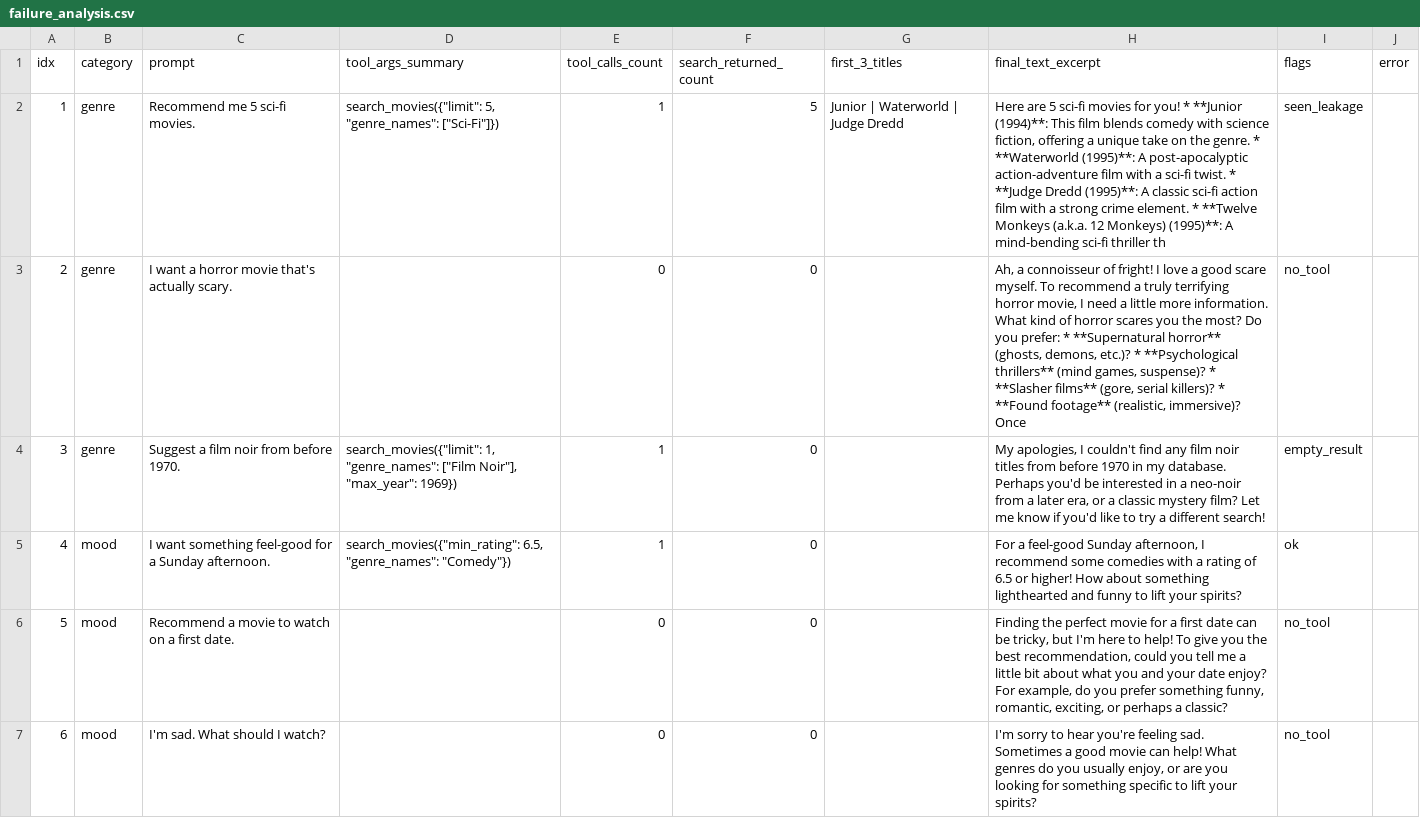
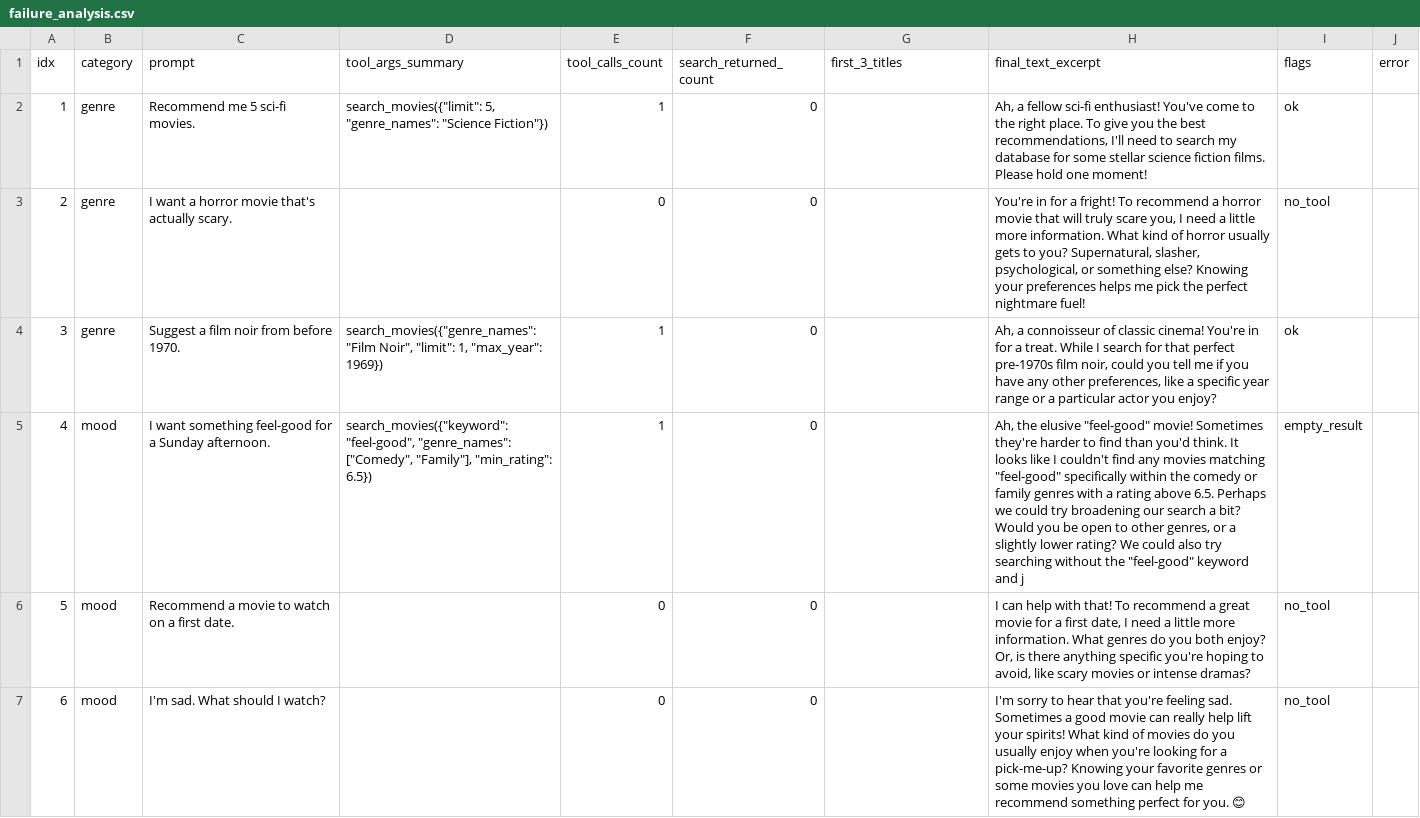
Before and after one commit to Tee-Time-Software-Solutions/arrival-movie-recommender, a CSV file: backend/scripts/eval_results/failure_analysis.csv, drawn as a sheet; only a part is shown; the diff covers the shown part only.

Commit message:
chore(eval): refresh chatbot baseline + failure-analysis results

```diff
--- a/backend/scripts/eval_results/failure_analysis.csv
+++ b/backend/scripts/eval_results/failure_analysis.csv
@@ -1,7 +1,7 @@
 idx,category,prompt,tool_args_summary,tool_calls_count,search_returned_count,first_3_titles,final_text_excerpt,flags,error
-1,genre,Recommend me 5 sci-fi movies.,"search_movies({""limit"": 5, ""genre_names"": [""Sci-Fi""]})",1,5,Junior | Waterworld | Judge Dredd,"Here are 5 sci-fi movies for you!  *   **Junior (1994)**: This film blends comedy with science fiction, offering a unique take on the genre. *   **Waterworld (1995)**: A post-apocalyptic action-adventure film with a sci-fi twist. *   **Judge Dredd (1995)**: A classic sci-fi action film with a strong crime element. *   **Twelve Monkeys (a.k.a. 12 Monkeys) (1995)**: A mind-bending sci-fi thriller th",seen_leakage,
-2,genre,I want a horror movie that's actually scary.,,0,0,,"Ah, a connoisseur of fright! I love a good scare myself. To recommend a truly terrifying horror movie, I need a little more information. What kind of horror scares you the most?  Do you prefer: *   **Supernatural horror** (ghosts, demons, etc.)? *   **Psychological thrillers** (mind games, suspense)? *   **Slasher films** (gore, serial killers)? *   **Found footage** (realistic, immersive)?  Once ",no_tool,
-3,genre,Suggest a film noir from before 1970.,"search_movies({""limit"": 1, ""genre_names"": [""Film Noir""], ""max_year"": 1969})",1,0,,"My apologies, I couldn't find any film noir titles from before 1970 in my database. Perhaps you'd be interested in a neo-noir from a later era, or a classic mystery film? Let me know if you'd like to try a different search!",empty_result,
-4,mood,I want something feel-good for a Sunday afternoon.,"search_movies({""min_rating"": 6.5, ""genre_names"": ""Comedy""})",1,0,,"For a feel-good Sunday afternoon, I recommend some comedies with a rating of 6.5 or higher! How about something lighthearted and funny to lift your spirits?  ",ok,
-5,mood,Recommend a movie to watch on a first date.,,0,0,,"Finding the perfect movie for a first date can be tricky, but I'm here to help! To give you the best recommendation, could you tell me a little bit about what you and your date enjoy? For example, do you prefer something funny, romantic, exciting, or perhaps a classic?",no_tool,
-6,mood,I'm sad. What should I watch?,,0,0,,"I'm sorry to hear you're feeling sad. Sometimes a good movie can help! What genres do you usually enjoy, or are you looking for something specific to lift your spirits?  ",no_tool,
+1,genre,Recommend me 5 sci-fi movies.,"search_movies({""limit"": 5, ""genre_names"": ""Science Fiction""})",1,0,,"Ah, a fellow sci-fi enthusiast! You've come to the right place. To give you the best recommendations, I'll need to search my database for some stellar science fiction films. Please hold one moment! ",ok,
+2,genre,I want a horror movie that's actually scary.,,0,0,,"You're in for a fright! To recommend a horror movie that will truly scare you, I need a little more information. What kind of horror usually gets to you? Supernatural, slasher, psychological, or something else? Knowing your preferences helps me pick the perfect nightmare fuel!",no_tool,
+3,genre,Suggest a film noir from before 1970.,"search_movies({""genre_names"": ""Film Noir"", ""limit"": 1, ""max_year"": 1969})",1,0,,"Ah, a connoisseur of classic cinema! You're in for a treat. While I search for that perfect pre-1970s film noir, could you tell me if you have any other preferences, like a specific year range or a particular actor you enjoy?",ok,
+4,mood,I want something feel-good for a Sunday afternoon.,"search_movies({""keyword"": ""feel-good"", ""genre_names"": [""Comedy"", ""Family""], ""min_rating"": 6.5})",1,0,,"Ah, the elusive ""feel-good"" movie! Sometimes they're harder to find than you'd think. It looks like I couldn't find any movies matching ""feel-good"" specifically within the comedy or family genres with a rating above 6.5.  Perhaps we could try broadening our search a bit? Would you be open to other genres, or a slightly lower rating? We could also try searching without the ""feel-good"" keyword and j",empty_result,
+5,mood,Recommend a movie to watch on a first date.,,0,0,,"I can help with that! To recommend a great movie for a first date, I need a little more information. What genres do you both enjoy? Or, is there anything specific you're hoping to avoid, like scary movies or intense dramas?",no_tool,
+6,mood,I'm sad. What should I watch?,,0,0,,I'm sorry to hear that you're feeling sad. Sometimes a good movie can really help lift your spirits! What kind of movies do you usually enjoy when you're looking for a pick-me-up? Knowing your favorite genres or some movies you love can help me recommend something perfect for you. 😊,no_tool,
```
Also changed, not shown: 48 edited cells elsewhere in this file, 3 other files.
